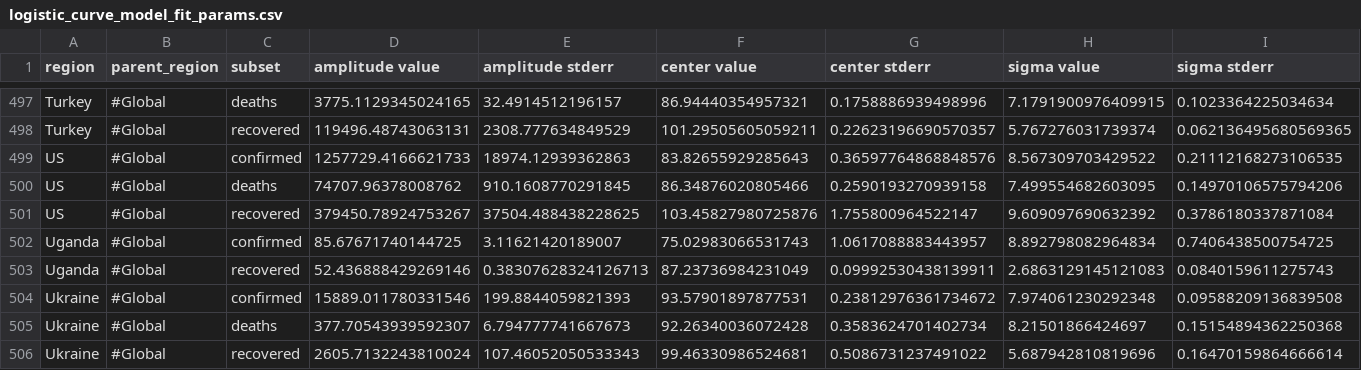
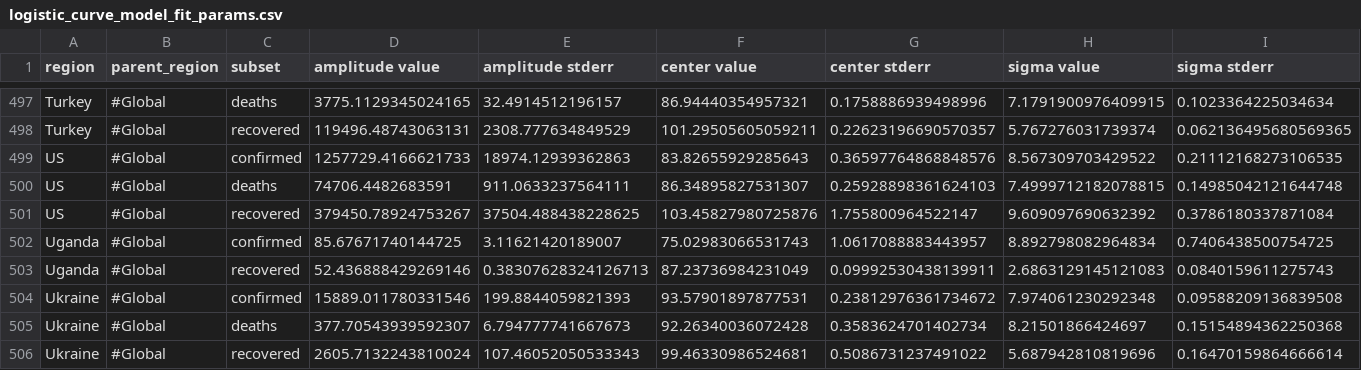
Before and after one commit to s-weigand/covid19-data-analyser, a CSV file: covid19_data_analyzer/data/JHU/logistic_curve_model_fit_params.csv, drawn as a sheet; only a part is shown, gaps mark what is left out.

```diff
--- a/covid19_data_analyzer/data/JHU/logistic_curve_model_fit_params.csv
+++ b/covid19_data_analyzer/data/JHU/logistic_curve_model_fit_params.csv
@@ -499,3 +499,3 @@ Turkey,#Global,recovered,119496.48743063131,2308.777634849529,101.29505605059211
 US,#Global,confirmed,1257729.4166621733,18974.12939362863,83.82655929285643,0.36597764868848576,8.567309703429522,0.21112168273106535
-US,#Global,deaths,74707.96378008762,910.1608770291845,86.34876020805466,0.2590193270939158,7.499554682603095,0.14970106575794206
+US,#Global,deaths,74706.4482683591,911.0633237564111,86.34895827531307,0.25928898361624103,7.4999712182078815,0.14985042121644748
 US,#Global,recovered,379450.78924753267,37504.488438228625,103.45827980725876,1.755800964522147,9.609097690632392,0.3786180337871084
```
Also changed, not shown: covid19_data_analyzer/data/JHU/exponential_curve_model_fit_params.csv, covid19_data_analyzer/data/funkeinteraktiv_de/exponential_curve_model_fit_params.csv, 8 other files.
